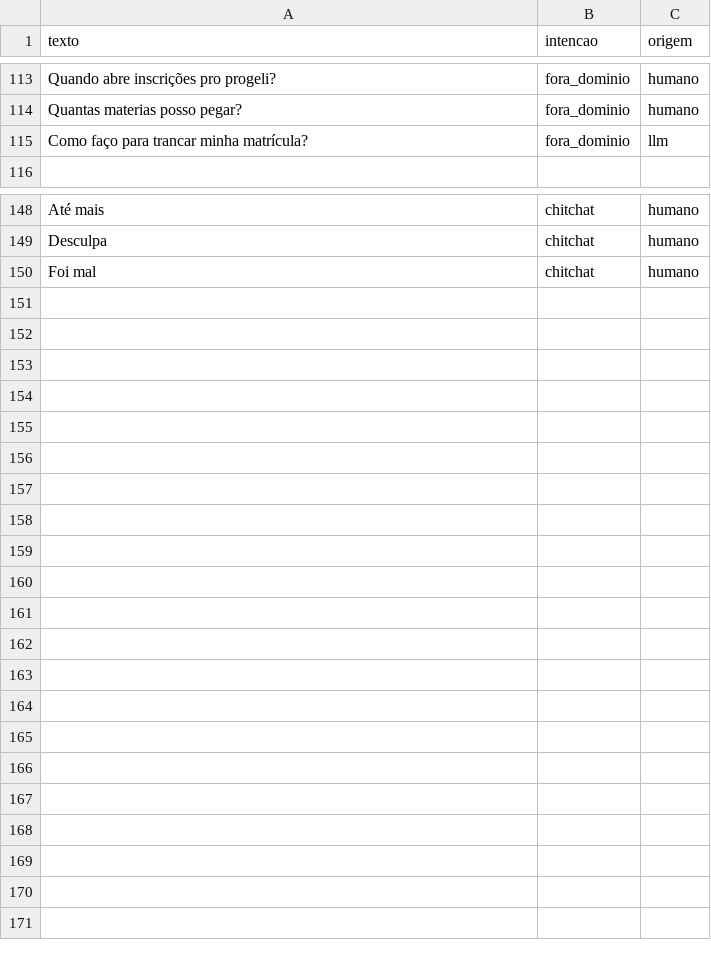
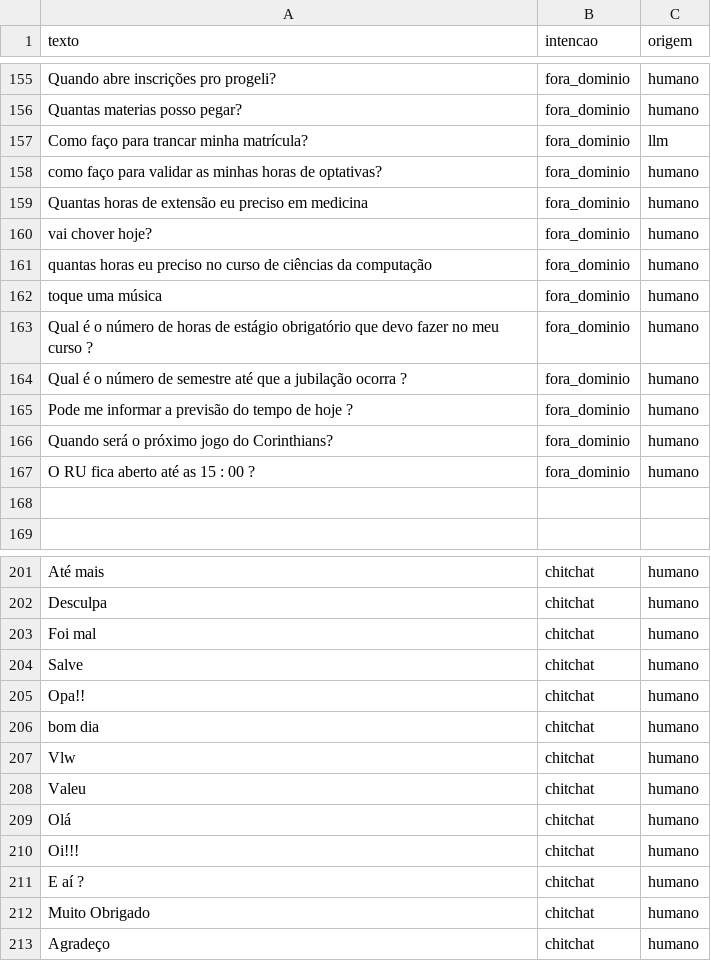
Before and after one commit to dudamacedo26/IA-2026-02-TP-Chatbot, a CSV file: dados/treino.csv, drawn as a sheet; only a part is shown, gaps mark what is left out; the diff covers the shown part only; the diff names each change by its address in the sheet, - before the commit and + after, or states it on an @@ line.

```diff
--- a/dados/treino.csv
+++ b/dados/treino.csv
+row 158: como faço para validar as minhas horas de optativas? | fora_dominio | humano
+row 159: Quantas horas de extensão eu preciso em medicina | fora_dominio | humano
+row 160: vai chover hoje? | fora_dominio | humano
+row 161: quantas horas eu preciso no curso de ciências da computação | fora_dominio | humano
+row 162: toque uma música | fora_dominio | humano
+row 163: Qual é o número de horas de estágio obrigatório que devo fazer no meu curso ? | fora_dominio | humano
+row 164: Qual é o número de semestre até que a jubilação ocorra ? | fora_dominio | humano
+row 165: Pode me informar a previsão do tempo de hoje ? | fora_dominio | humano
+row 166: Quando será o próximo jogo do Corinthians? | fora_dominio | humano
+row 167: O RU fica aberto até as 15 : 00 ? | fora_dominio | humano
+row 168: (empty)
+row 204: Salve | chitchat | humano
+row 205: Opa!! | chitchat | humano
+row 206: bom dia | chitchat | humano
+row 207: Vlw | chitchat | humano
+row 208: Valeu | chitchat | humano
+row 209: Olá | chitchat | humano
+row 210: Oi!!! | chitchat | humano
+row 211: E aí ? | chitchat | humano
+row 212: Muito Obrigado | chitchat | humano
+row 213: Agradeço | chitchat | humano
```
Also changed, not shown: 42 added rows elsewhere in this file.
